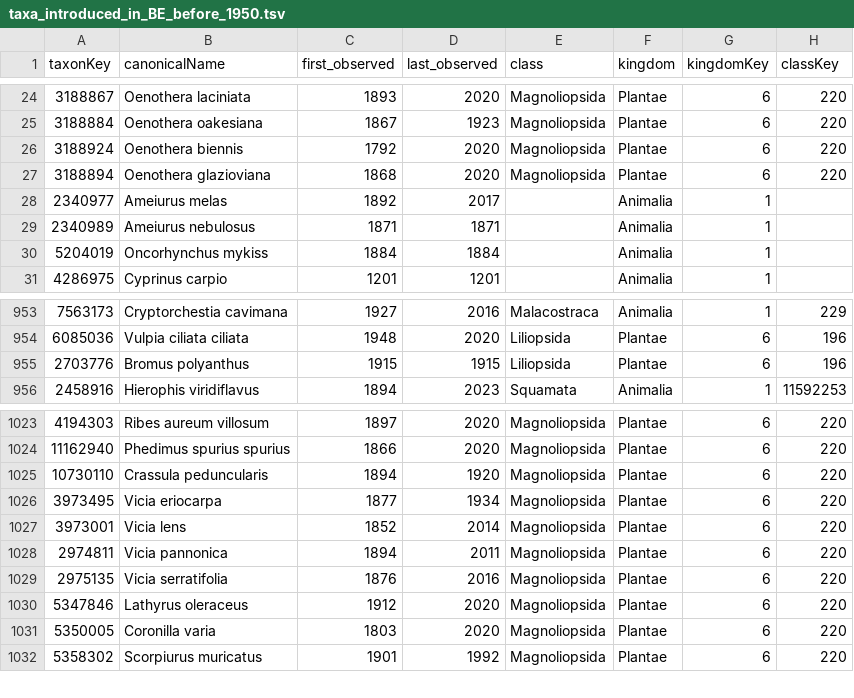
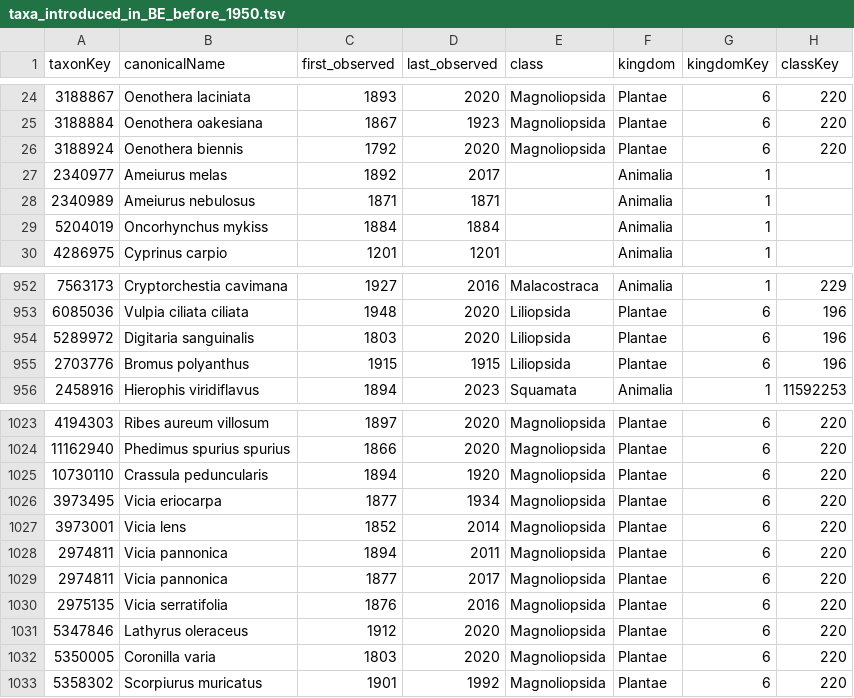
Before and after one commit to trias-project/indicators, a TSV file: data/output/taxa_introduced_in_BE_before_1950.tsv, drawn as a sheet; only a part is shown, gaps mark what is left out; removed rows and columns are numbered as before the commit, all else as after; the diff names each change by its address in the sheet, - before the commit and + after, or states it on an @@ line.

Commit message:
Update taxa_introduced_in_BE_before_1950.tsv

```diff
--- a/data/output/taxa_introduced_in_BE_before_1950.tsv
+++ b/data/output/taxa_introduced_in_BE_before_1950.tsv
-row 27: 3188894 | Oenothera glazioviana | 1868 | 2020 | Magnoliopsida | Plantae | 6 | 220
+row 954: 5289972 | Digitaria sanguinalis | 1803 | 2020 | Liliopsida | Plantae | 6 | 196
+row 1029: 2974811 | Vicia pannonica | 1877 | 2017 | Magnoliopsida | Plantae | 6 | 220
```
